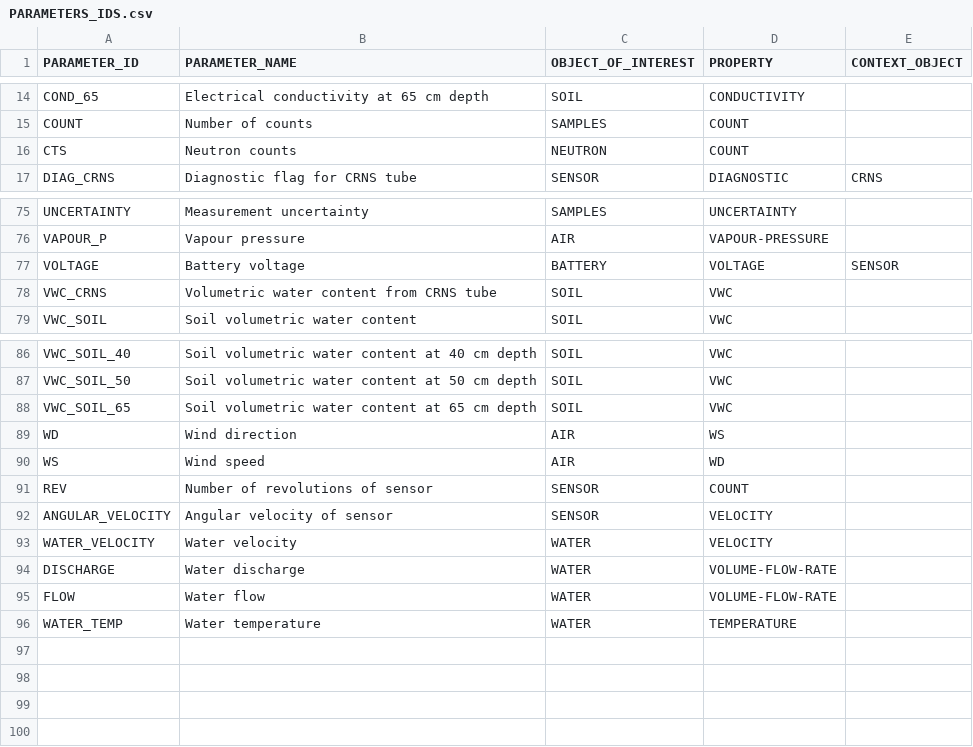
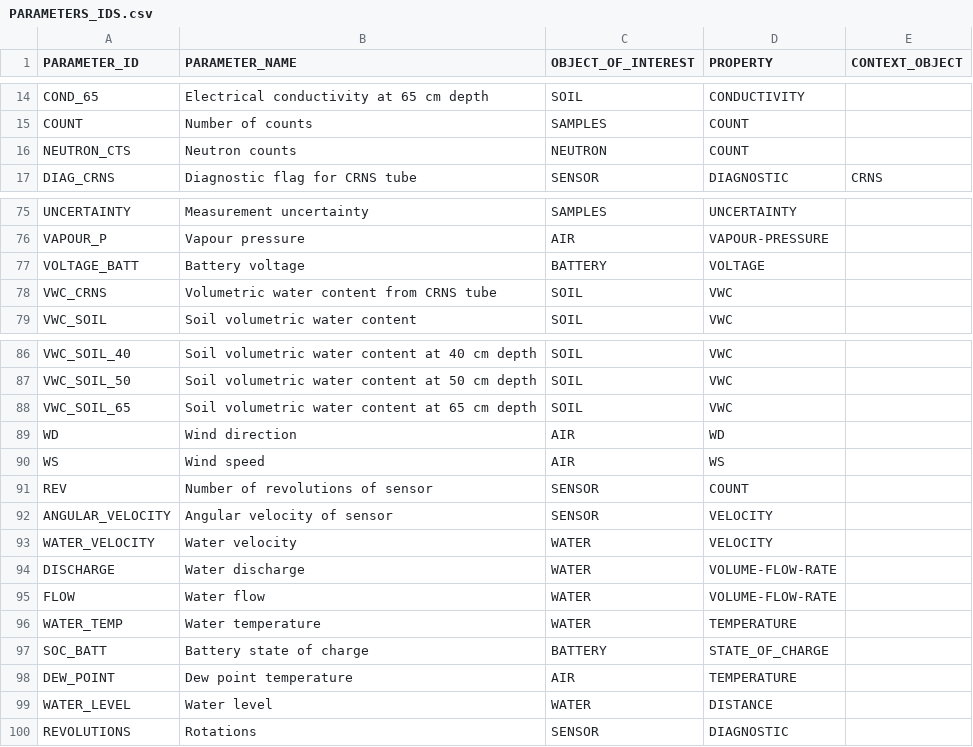
Before and after one commit to NERC-CEH/fdri-discovery, a CSV file: sample_data/src/PARAMETERS_IDS.csv, drawn as a sheet; only a part is shown, gaps mark what is left out.

Commit message:
Add and update TS DEFS and PARAMs

```diff
--- a/sample_data/src/PARAMETERS_IDS.csv
+++ b/sample_data/src/PARAMETERS_IDS.csv
@@ -15,3 +15,3 @@ COND_65,Electrical conductivity at 65 cm depth,SOIL,CONDUCTIVITY,
 COUNT,Number of counts,SAMPLES,COUNT,
-CTS,Neutron counts,NEUTRON,COUNT,
+NEUTRON_CTS,Neutron counts,NEUTRON,COUNT,
 DIAG_CRNS,Diagnostic flag for CRNS tube,SENSOR,DIAGNOSTIC,CRNS
@@ -76,3 +76,3 @@ UNCERTAINTY,Measurement uncertainty,SAMPLES,UNCERTAINTY,
 VAPOUR_P,Vapour pressure,AIR,VAPOUR-PRESSURE,
-VOLTAGE,Battery voltage,BATTERY,VOLTAGE,SENSOR
+VOLTAGE_BATT,Battery voltage,BATTERY,VOLTAGE,
 VWC_CRNS,Volumetric water content from CRNS tube,SOIL,VWC,
@@ -88,4 +88,4 @@ VWC_SOIL_50,Soil volumetric water content at 50 cm depth,SOIL,VWC,
 VWC_SOIL_65,Soil volumetric water content at 65 cm depth,SOIL,VWC,
-WD,Wind direction,AIR,WS,
-WS,Wind speed,AIR,WD,
+WD,Wind direction,AIR,WD,
+WS,Wind speed,AIR,WS,
 REV,Number of revolutions of sensor,SENSOR,COUNT,
@@ -96 +96,5 @@ FLOW,Water flow,WATER,VOLUME-FLOW-RATE,
 WATER_TEMP,Water temperature,WATER,TEMPERATURE,
+SOC_BATT,Battery state of charge,BATTERY,STATE_OF_CHARGE,
+DEW_POINT,Dew point temperature,AIR,TEMPERATURE,
+WATER_LEVEL,Water level,WATER,DISTANCE,
+REVOLUTIONS,Rotations,SENSOR,DIAGNOSTIC,
```
Also changed, not shown: sample_data/src/UNITS.csv, 4 other files.
